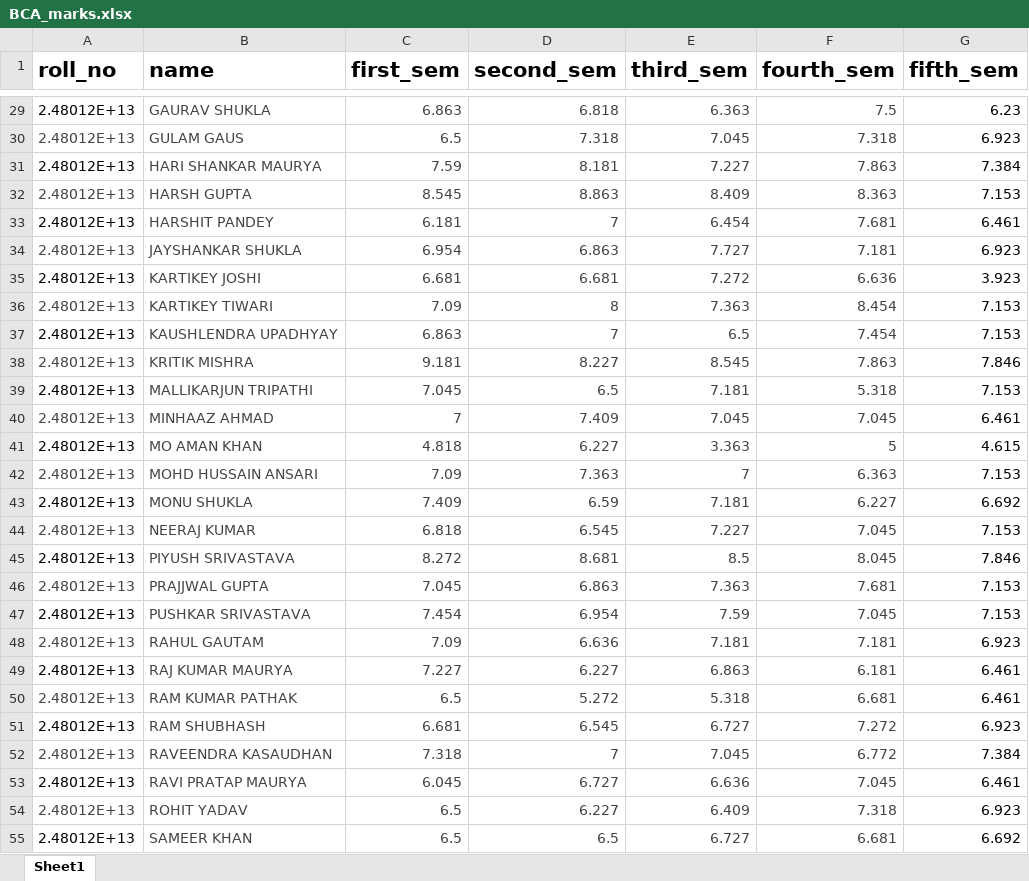
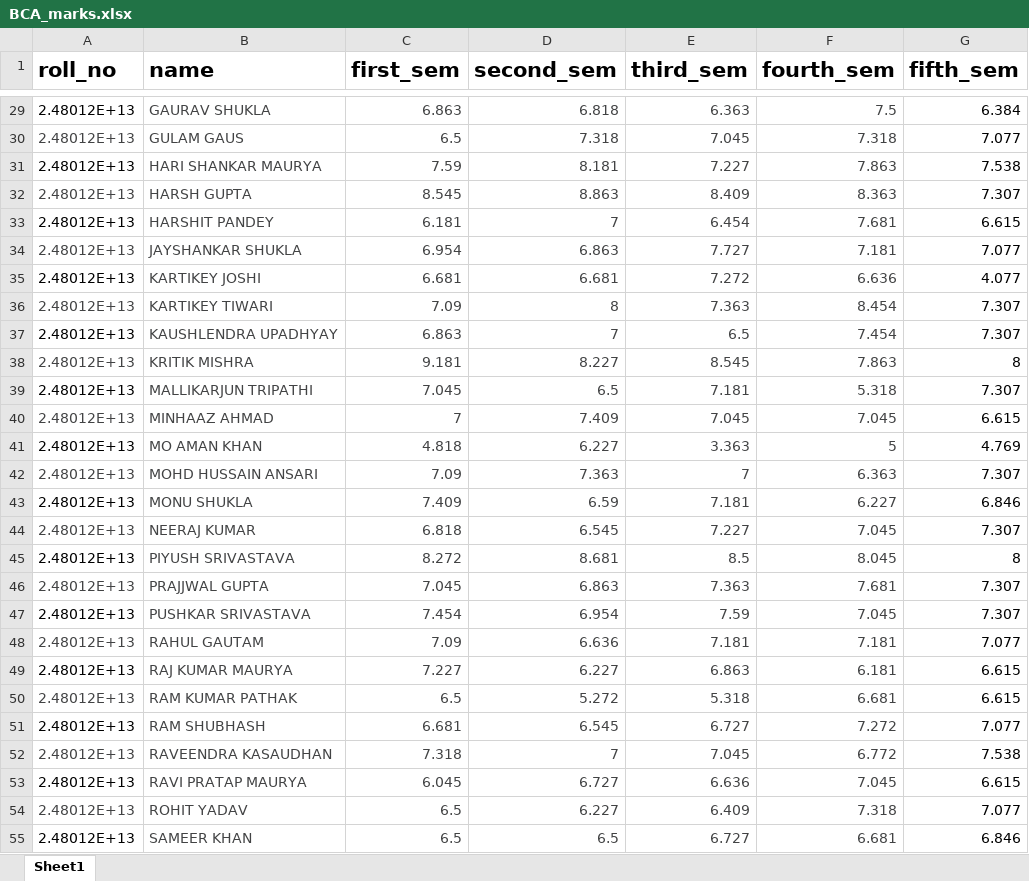
Before and after one commit to 2003HARSH/BCA-Result-Analysis, an Excel workbook: BCA_marks.xlsx, sheet Sheet1, drawn as a sheet; only a part is shown, gaps mark what is left out; values as stored, in another font and other column widths than the file's, no borders; the diff covers the shown part only; the diff names each change by its address in the sheet, - before the commit and + after, or states it on an @@ line.

```diff
--- a/BCA_marks.xlsx (sheet Sheet1)
+++ b/BCA_marks.xlsx (sheet Sheet1)
-G29 (fifth_sem): 6.23
+G29 (fifth_sem): 6.384
-G30 (fifth_sem): 6.923
+G30 (fifth_sem): 7.077
-G31 (fifth_sem): 7.384
+G31 (fifth_sem): 7.538
-G32 (fifth_sem): 7.153
+G32 (fifth_sem): 7.307
-G33 (fifth_sem): 6.461
+G33 (fifth_sem): 6.615
-G34 (fifth_sem): 6.923
+G34 (fifth_sem): 7.077
-G35 (fifth_sem): 3.923
+G35 (fifth_sem): 4.077
-G36:G37 (fifth_sem): 7.153
+G36:G37 (fifth_sem): 7.307
-G38 (fifth_sem): 7.846
+G38 (fifth_sem): 8
-G39 (fifth_sem): 7.153
+G39 (fifth_sem): 7.307
-G40 (fifth_sem): 6.461
+G40 (fifth_sem): 6.615
-G41 (fifth_sem): 4.615
+G41 (fifth_sem): 4.769
-G42 (fifth_sem): 7.153
+G42 (fifth_sem): 7.307
-G43 (fifth_sem): 6.692
+G43 (fifth_sem): 6.846
-G44 (fifth_sem): 7.153
+G44 (fifth_sem): 7.307
-G45 (fifth_sem): 7.846
+G45 (fifth_sem): 8
-G46:G47 (fifth_sem): 7.153
+G46:G47 (fifth_sem): 7.307
-G48 (fifth_sem): 6.923
+G48 (fifth_sem): 7.077
-G49:G50 (fifth_sem): 6.461
+G49:G50 (fifth_sem): 6.615
-G51 (fifth_sem): 6.923
+G51 (fifth_sem): 7.077
-G52 (fifth_sem): 7.384
+G52 (fifth_sem): 7.538
-G53 (fifth_sem): 6.461
+G53 (fifth_sem): 6.615
-G54 (fifth_sem): 6.923
+G54 (fifth_sem): 7.077
-G55 (fifth_sem): 6.692
+G55 (fifth_sem): 6.846
```
Also changed, not shown: 48 edited cells elsewhere in this sheet.
